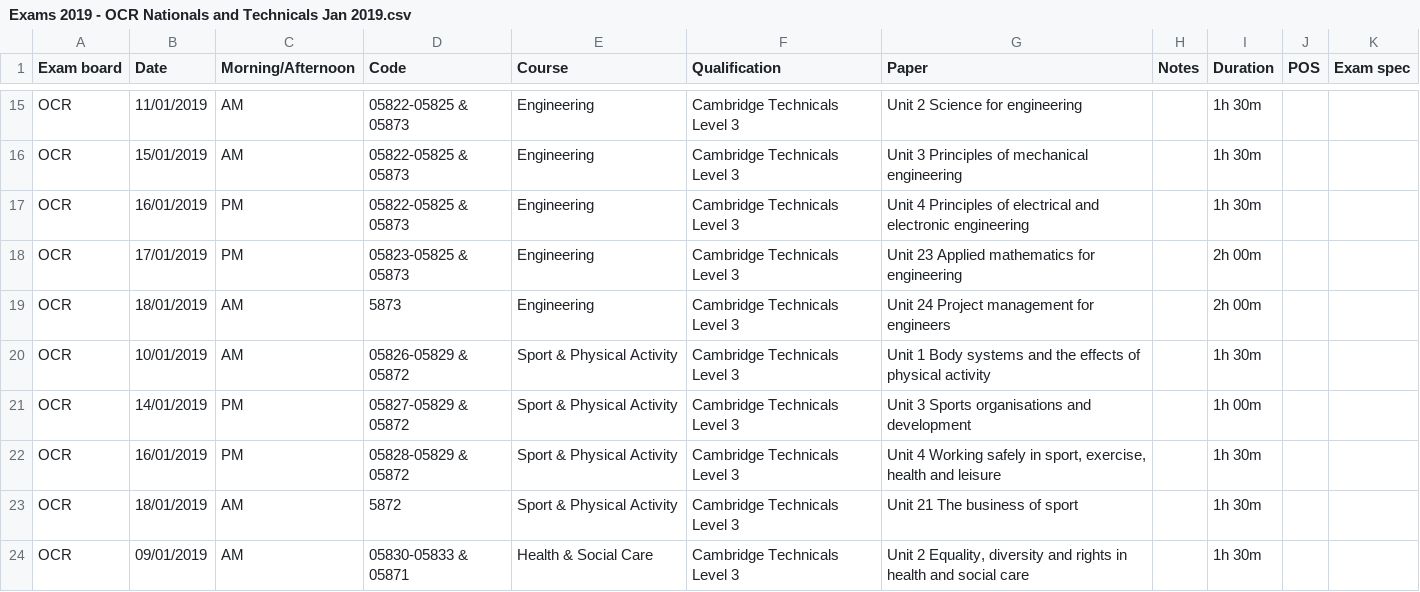
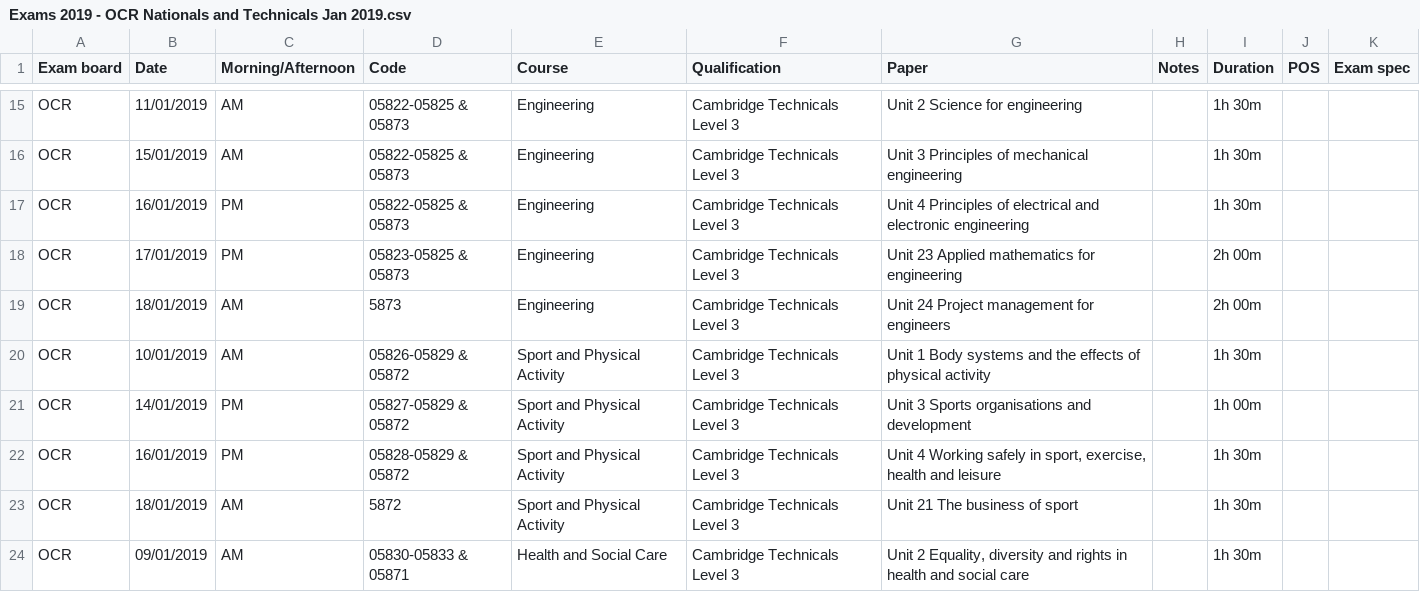
Before and after one commit to alicraigmile/examdb, a CSV file: sample-data/Exams 2019 - OCR Nationals and Technicals Jan 2019.csv, drawn as a sheet; only a part is shown, gaps mark what is left out; the diff covers the shown part only.

```diff
--- a/sample-data/Exams 2019 - OCR Nationals and Technicals Jan 2019.csv
+++ b/sample-data/Exams 2019 - OCR Nationals and Technicals Jan 2019.csv
@@ -19,6 +19,6 @@ OCR,17/01/2019,PM,05823-05825 & 05873,Engineering,Cambridge Technicals Level 3,U
 OCR,18/01/2019,AM,5873,Engineering,Cambridge Technicals Level 3,Unit 24 Project management for engineers,,2h 00m,,
-OCR,10/01/2019,AM,05826-05829 & 05872,Sport & Physical Activity,Cambridge Technicals Level 3,Unit 1 Body systems and the effects of physical activity,,1h 30m,,
-OCR,14/01/2019,PM,05827-05829 & 05872,Sport & Physical Activity,Cambridge Technicals Level 3,Unit 3 Sports organisations and development,,1h 00m,,
-OCR,16/01/2019,PM,05828-05829 & 05872,Sport & Physical Activity,Cambridge Technicals Level 3,"Unit 4 Working safely in sport, exercise, health and leisure",,1h 30m,,
-OCR,18/01/2019,AM,5872,Sport & Physical Activity,Cambridge Technicals Level 3,Unit 21 The business of sport,,1h 30m,,
-OCR,09/01/2019,AM,05830-05833 & 05871,Health & Social Care,Cambridge Technicals Level 3,"Unit 2 Equality, diversity and rights in health and social care",,1h 30m,,
+OCR,10/01/2019,AM,05826-05829 & 05872,Sport and Physical Activity,Cambridge Technicals Level 3,Unit 1 Body systems and the effects of physical activity,,1h 30m,,
+OCR,14/01/2019,PM,05827-05829 & 05872,Sport and Physical Activity,Cambridge Technicals Level 3,Unit 3 Sports organisations and development,,1h 00m,,
+OCR,16/01/2019,PM,05828-05829 & 05872,Sport and Physical Activity,Cambridge Technicals Level 3,"Unit 4 Working safely in sport, exercise, health and leisure",,1h 30m,,
+OCR,18/01/2019,AM,5872,Sport and Physical Activity,Cambridge Technicals Level 3,Unit 21 The business of sport,,1h 30m,,
+OCR,09/01/2019,AM,05830-05833 & 05871,Health and Social Care,Cambridge Technicals Level 3,"Unit 2 Equality, diversity and rights in health and social care",,1h 30m,,
```
Also changed, not shown: 10 edited cells elsewhere in this file, sample-data/Exams 2019 - AQA Exams Summer 2019.csv, sample-data/Exams 2019 - WJEC Eduqas Nov 2018-Jan 2019.csv, 4 other files.
